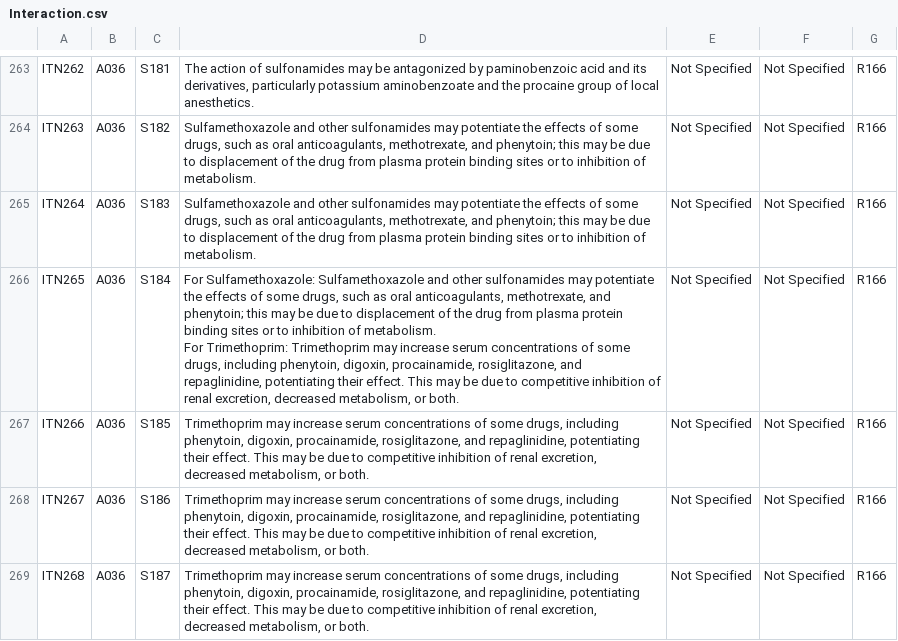
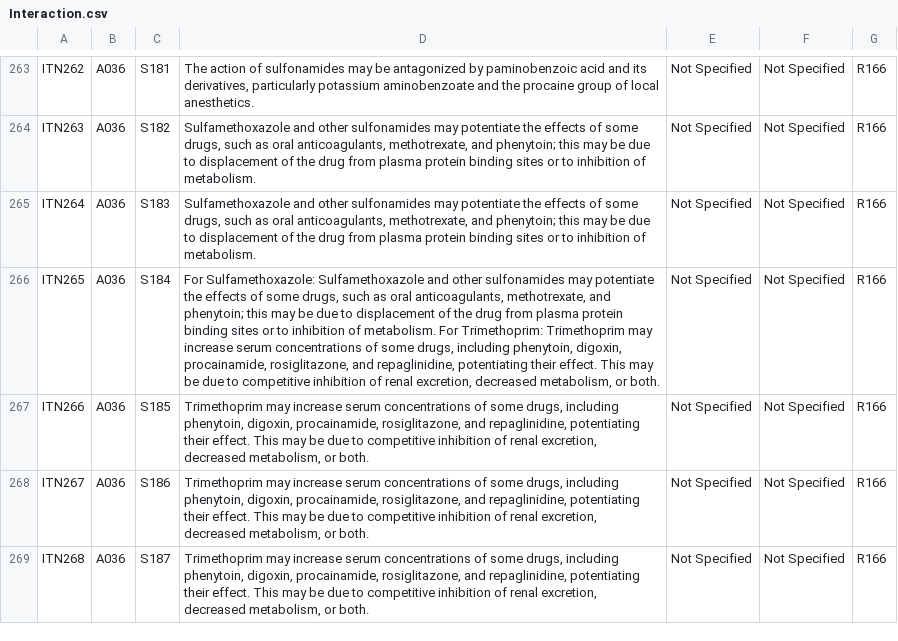
Before and after one commit to sherynac/antimicrobial-stewardship-chatbot, a CSV file: ontology/ETL/data/Interaction.csv, drawn as a sheet; only a part is shown, gaps mark what is left out; the diff names each change by its address in the sheet, - before the commit and + after, or states it on an @@ line.

```diff
--- a/ontology/ETL/data/Interaction.csv
+++ b/ontology/ETL/data/Interaction.csv
-D266: …or both.
+D266: …or both.
```
Also changed, not shown: ontology/ETL/data/Indication.csv, ontology/ETL/data/SideEffect.csv, 1 other file.
